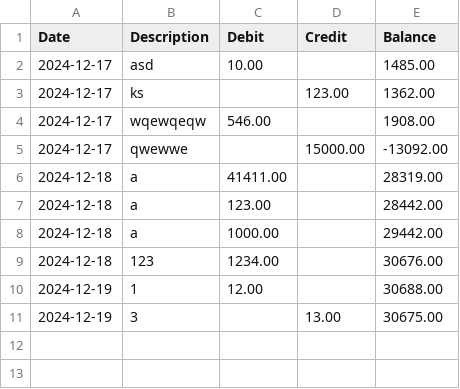
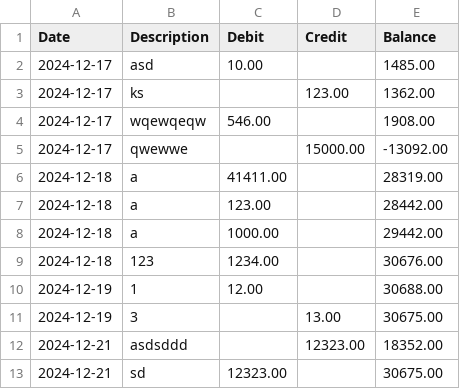
Before and after one commit to Warren-530/Ledger-System, a CSV file: TransactionHistory.csv, drawn as a sheet.

```diff
--- a/TransactionHistory.csv
+++ b/TransactionHistory.csv
@@ -11 +11,3 @@ Date,Description,Debit,Credit,Balance
 2024-12-19,3,,13.00,30675.00,
+2024-12-21,asdsddd,,12323.00,18352.00,
+2024-12-21,sd,12323.00,,30675.00,
```
Also changed, not shown: 5 other files.
